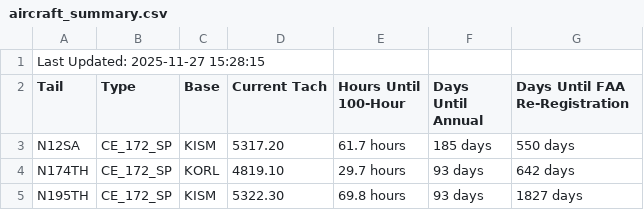
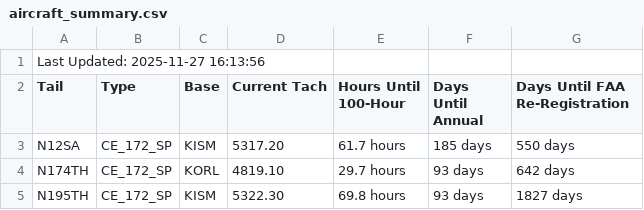
Before and after one commit to andrehebra/myfbo-hours-tracking, a CSV file: aircraft_summary.csv, drawn as a sheet; only a part is shown.

Commit message:
update at 2025-11-27 16:14:09

```diff
--- a/aircraft_summary.csv
+++ b/aircraft_summary.csv
@@ -1,2 +1,2 @@
-Last Updated: 2025-11-27 15:28:15
+Last Updated: 2025-11-27 16:13:56
 Tail,Type,Base,Current Tach,Hours Until 100-Hour,Days Until Annual,Days Until FAA Re-Registration
```
